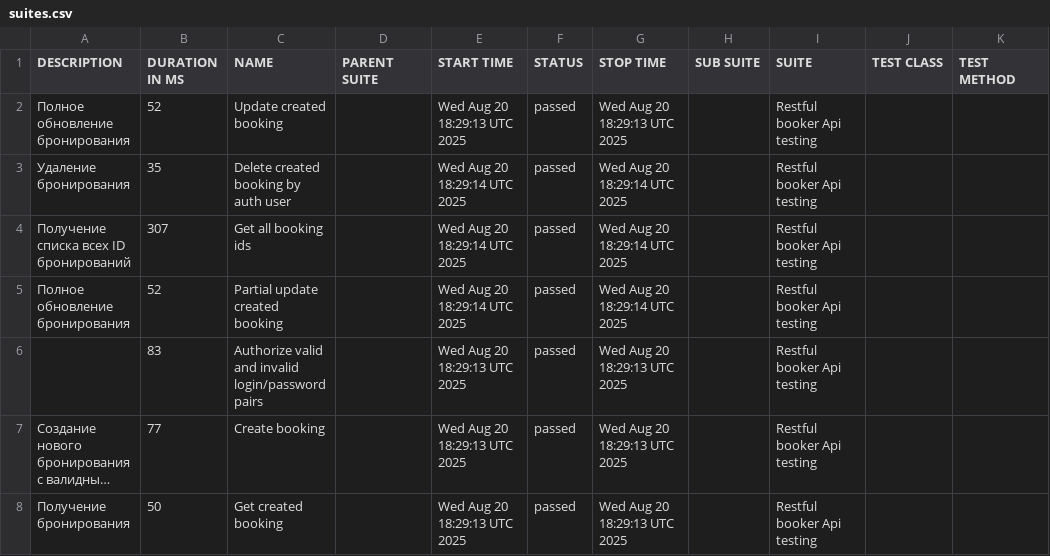
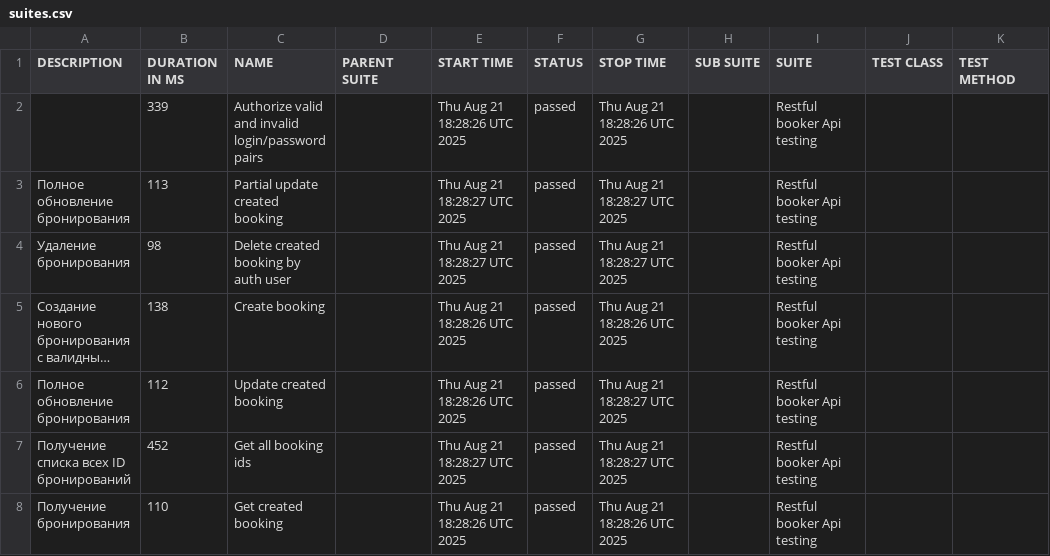
Before and after one commit to elenkaFila/Cypress-api-testing, a CSV file: data/suites.csv, drawn as a sheet; long unchanged cells end in …; removed rows and columns are numbered as before the commit, all else as after; the diff names each change by its address in the sheet, - before the commit and + after, or states it on an @@ line.

```diff
--- a/data/suites.csv
+++ b/data/suites.csv
+row 2:  | 339 | Authorize valid and invalid login/password pairs |  | Thu Aug 21 18:28:26 UTC 2025 | passed | Thu Aug 21 18:28:26 UTC 2025 |  | Restful booker Api testing
-B3 (DURATION IN MS): 52
+B3 (DURATION IN MS): 113
-C3 (NAME): Update created booking
+C3 (NAME): Partial update created booking
-E3 (START TIME): Wed Aug 20 18:29:13 UTC 2025
+E3 (START TIME): Thu Aug 21 18:28:27 UTC 2025
-G3 (STOP TIME): Wed Aug 20 18:29:13 UTC 2025
+G3 (STOP TIME): Thu Aug 21 18:28:27 UTC 2025
-B4 (DURATION IN MS): 35
+B4 (DURATION IN MS): 98
-E4 (START TIME): Wed Aug 20 18:29:14 UTC 2025
+E4 (START TIME): Thu Aug 21 18:28:27 UTC 2025
-G4 (STOP TIME): Wed Aug 20 18:29:14 UTC 2025
+G4 (STOP TIME): Thu Aug 21 18:28:27 UTC 2025
-row 4: Получение списка всех ID бронирований | 307 | Get all booking ids |  | Wed Aug 20 18:29:14 UTC 2025 | passed | Wed Aug 20 18:29:14 UTC 2025 |  | Restful booker Api testing
-row 5: Полное обновление бронирования | 52 | Partial update created booking |  | Wed Aug 20 18:29:14 UTC 2025 | passed | Wed Aug 20 18:29:14 UTC 2025 |  | Restful booker Api testing
-row 6:  | 83 | Authorize valid and invalid login/password pairs |  | Wed Aug 20 18:29:13 UTC 2025 | passed | Wed Aug 20 18:29:13 UTC 2025 |  | Restful booker Api testing
-B5 (DURATION IN MS): 77
+B5 (DURATION IN MS): 138
-E5 (START TIME): Wed Aug 20 18:29:13 UTC 2025
+E5 (START TIME): Thu Aug 21 18:28:26 UTC 2025
-G5 (STOP TIME): Wed Aug 20 18:29:13 UTC 2025
+G5 (STOP TIME): Thu Aug 21 18:28:26 UTC 2025
+row 6: Полное обновление бронирования | 112 | Update created booking |  | Thu Aug 21 18:28:26 UTC 2025 | passed | Thu Aug 21 18:28:27 UTC 2025 |  | Restful booker Api testing
+row 7: Получение списка всех ID бронирований | 452 | Get all booking ids |  | Thu Aug 21 18:28:27 UTC 2025 | passed | Thu Aug 21 18:28:27 UTC 2025 |  | Restful booker Api testing
-B8 (DURATION IN MS): 50
+B8 (DURATION IN MS): 110
-E8 (START TIME): Wed Aug 20 18:29:13 UTC 2025
+E8 (START TIME): Thu Aug 21 18:28:26 UTC 2025
-G8 (STOP TIME): Wed Aug 20 18:29:13 UTC 2025
+G8 (STOP TIME): Thu Aug 21 18:28:26 UTC 2025
```
Also changed, not shown: data/behaviors.csv, 28 other files.
